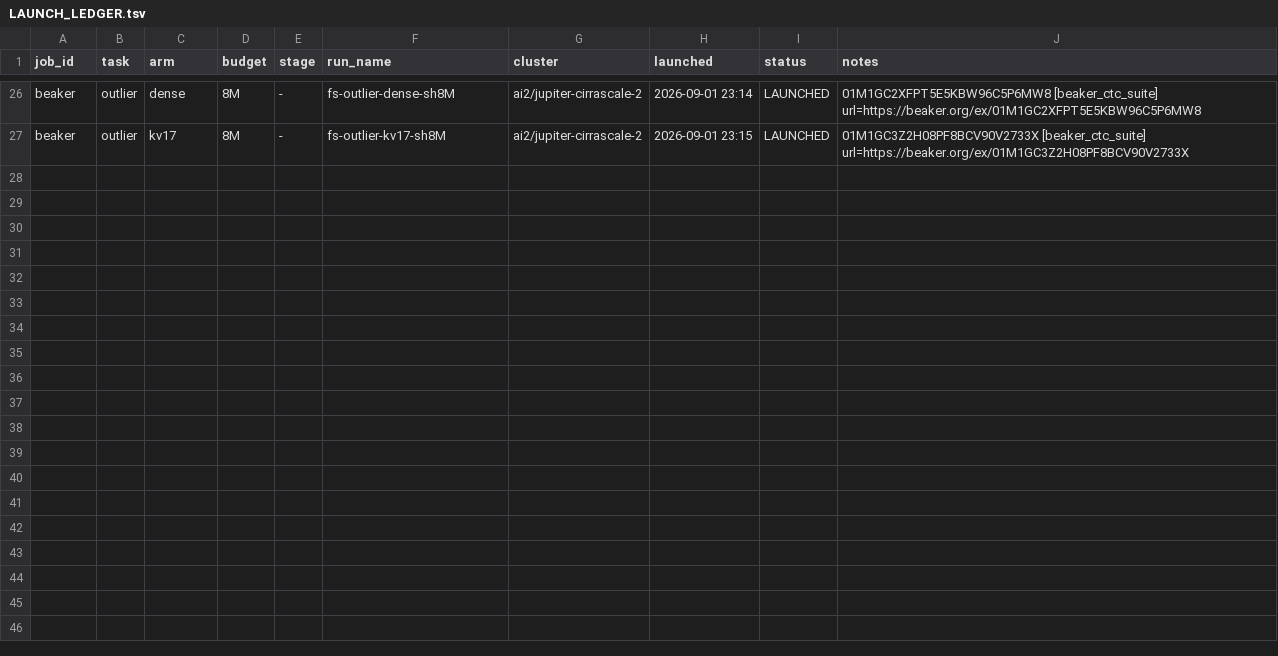
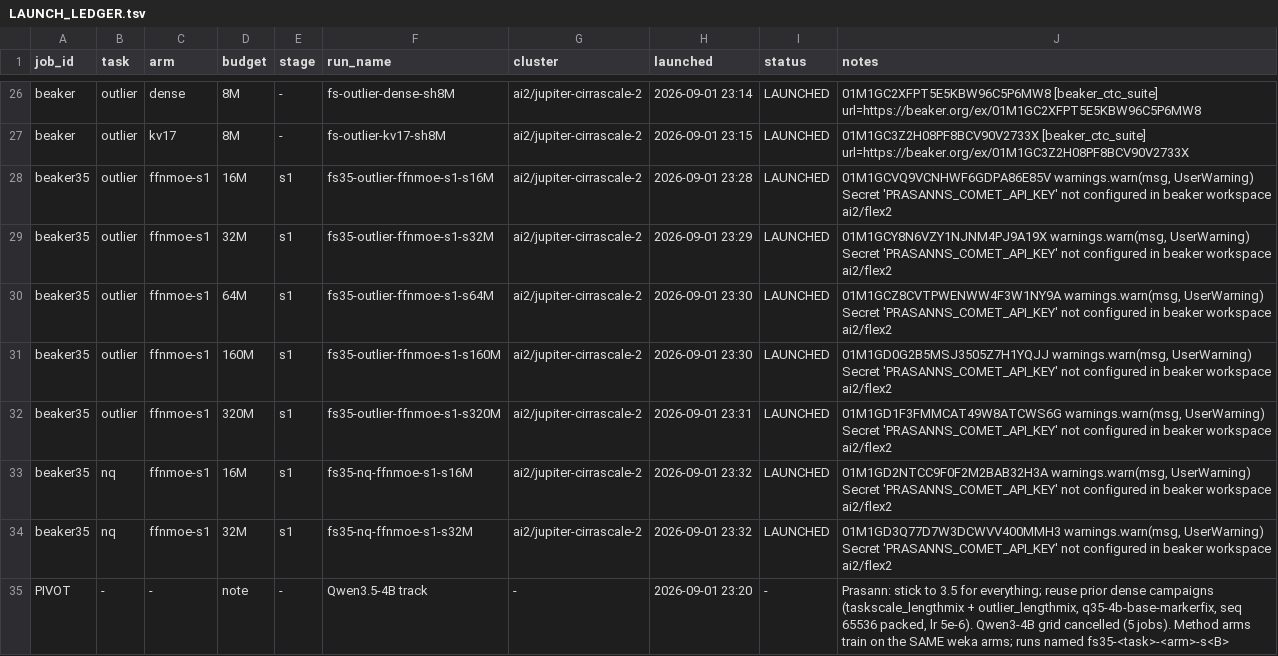
Before and after one commit to allenai/OLMo-core, a TSV file: debug/flop_scaling/LAUNCH_LEDGER.tsv, drawn as a sheet; only a part is shown, gaps mark what is left out; ↵ is a line break in a cell; the diff covers the shown part only; the diff names each change by its address in the sheet, - before the commit and + after, or states it on an @@ line.

```diff
--- a/debug/flop_scaling/LAUNCH_LEDGER.tsv
+++ b/debug/flop_scaling/LAUNCH_LEDGER.tsv
+row 28: beaker35 | outlier | ffnmoe-s1 | 16M | s1 | fs35-outlier-ffnmoe-s1-s16M | ai2/jupiter-cirrascale-2 | 2026-09-01 23:28 | LAUNCHED | 01M1GCVQ9VCNHWF6GDPA86E85V warnings.warn(msg, UserWarning) ↵ Secret 'PRASANNS_COMET_API_KEY' not configured in beaker workspace ai2/flex2
+row 29: beaker35 | outlier | ffnmoe-s1 | 32M | s1 | fs35-outlier-ffnmoe-s1-s32M | ai2/jupiter-cirrascale-2 | 2026-09-01 23:29 | LAUNCHED | 01M1GCY8N6VZY1NJNM4PJ9A19X warnings.warn(msg, UserWarning) ↵ Secret 'PRASANNS_COMET_API_KEY' not configured in beaker workspace ai2/flex2
+row 30: beaker35 | outlier | ffnmoe-s1 | 64M | s1 | fs35-outlier-ffnmoe-s1-s64M | ai2/jupiter-cirrascale-2 | 2026-09-01 23:30 | LAUNCHED | 01M1GCZ8CVTPWENWW4F3W1NY9A warnings.warn(msg, UserWarning) ↵ Secret 'PRASANNS_COMET_API_KEY' not configured in beaker workspace ai2/flex2
+row 31: beaker35 | outlier | ffnmoe-s1 | 160M | s1 | fs35-outlier-ffnmoe-s1-s160M | ai2/jupiter-cirrascale-2 | 2026-09-01 23:30 | LAUNCHED | 01M1GD0G2B5MSJ3505Z7H1YQJJ warnings.warn(msg, UserWarning) ↵ Secret 'PRASANNS_COMET_API_KEY' not configured in beaker workspace ai2/flex2
+row 32: beaker35 | outlier | ffnmoe-s1 | 320M | s1 | fs35-outlier-ffnmoe-s1-s320M | ai2/jupiter-cirrascale-2 | 2026-09-01 23:31 | LAUNCHED | 01M1GD1F3FMMCAT49W8ATCWS6G warnings.warn(msg, UserWarning) ↵ Secret 'PRASANNS_COMET_API_KEY' not configured in beaker workspace ai2/flex2
+row 33: beaker35 | nq | ffnmoe-s1 | 16M | s1 | fs35-nq-ffnmoe-s1-s16M | ai2/jupiter-cirrascale-2 | 2026-09-01 23:32 | LAUNCHED | 01M1GD2NTCC9F0F2M2BAB32H3A warnings.warn(msg, UserWarning) ↵ Secret 'PRASANNS_COMET_API_KEY' not configured in beaker workspace ai2/flex2
+row 34: beaker35 | nq | ffnmoe-s1 | 32M | s1 | fs35-nq-ffnmoe-s1-s32M | ai2/jupiter-cirrascale-2 | 2026-09-01 23:32 | LAUNCHED | 01M1GD3Q77D7W3DCWVV400MMH3 warnings.warn(msg, UserWarning) ↵ Secret 'PRASANNS_COMET_API_KEY' not configured in beaker workspace ai2/flex2
+row 35: PIVOT | - | - | note | - | Qwen3.5-4B track | - | 2026-09-01 23:20 | - | Prasann: stick to 3.5 for everything; reuse prior dense campaigns (taskscale_lengthmix + outlier_lengthmix, q35-4b-base-markerfix, seq 65536 packed, lr 5e-6). Qwen3-4B grid cancelled (5 jobs). Method arms train on the SAME weka arms; runs named fs35-<task>-<arm>-s<B>
```
Also changed, not shown: 7 added rows elsewhere in this file, 17 other files.
